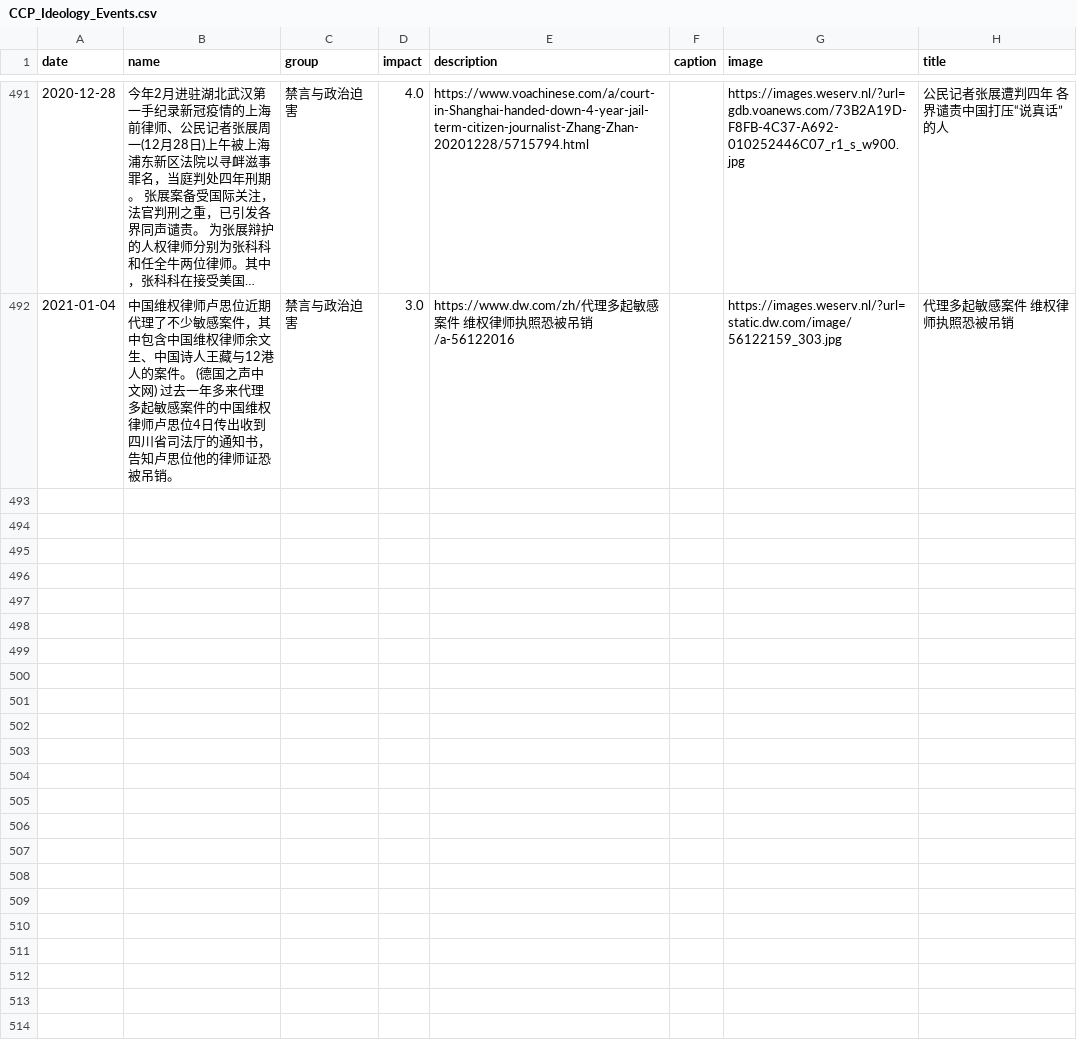
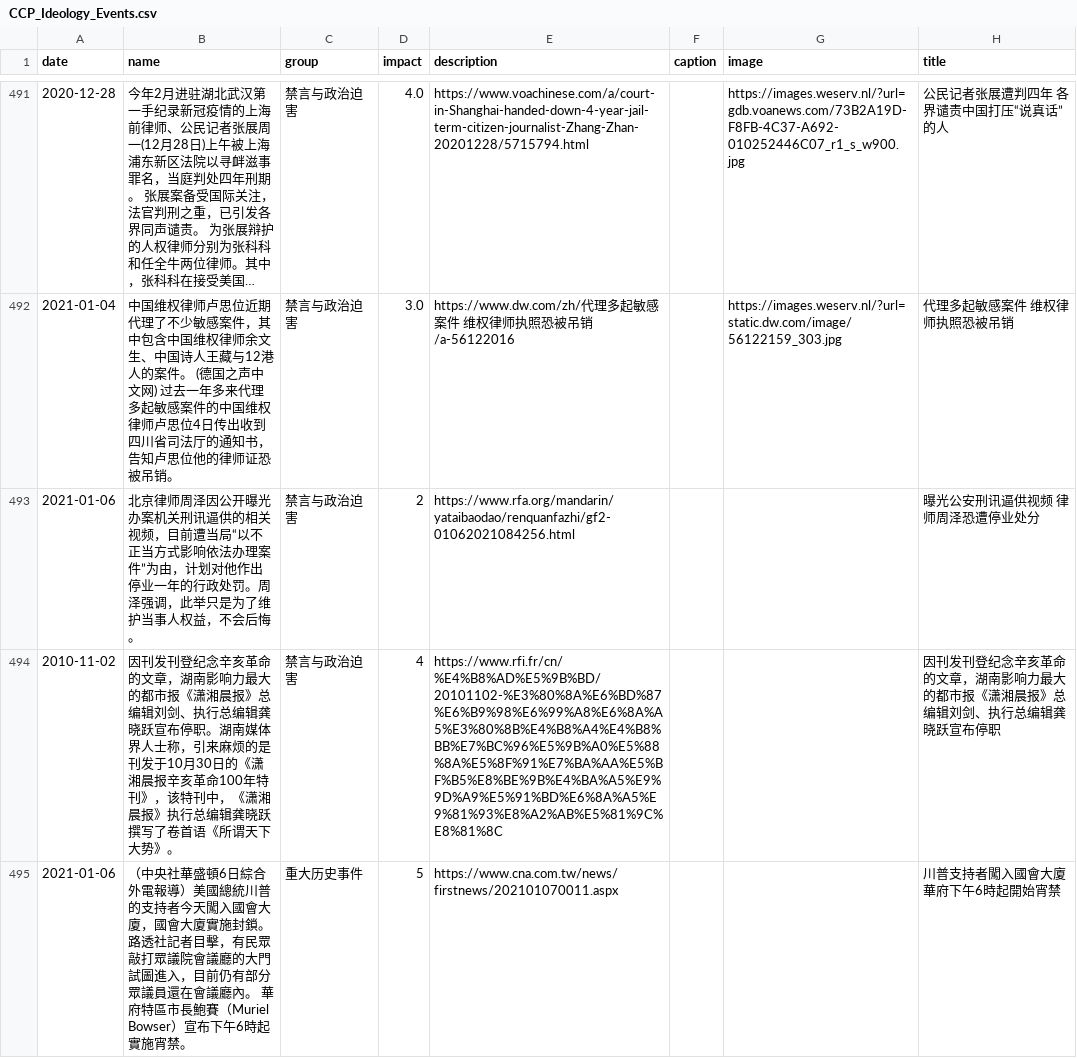
Before and after one commit to chinatimeline/data, a CSV file: ideology/CCP_Ideology_Events.csv, drawn as a sheet; only a part is shown, gaps mark what is left out; long unchanged cells end in …; the diff names each change by its address in the sheet, - before the commit and + after, or states it on an @@ line.

Commit message:
Sync from website submissions

```diff
--- a/ideology/CCP_Ideology_Events.csv
+++ b/ideology/CCP_Ideology_Events.csv
+row 493: 2021-01-06 | 北京律师周泽因公开曝光办案机关刑讯逼供的相关视频，目前遭当局“以不正当方式影响依法办理案件”为由，计划对他作出停业一年的行政处罚。周泽强调，此举只是为了维护当事人权益，不会后悔。 | 禁言与政治迫害 | 2 | https://www.rfa.org/mandarin/yataibaodao/renquanfazhi/gf2-01062021084256.html |  |  | 曝光公安刑讯逼供视频 律师周泽恐遭停业处分
+row 494: 2010-11-02 | 因刊发刊登纪念辛亥革命的文章，湖南影响力最大的都市报《潇湘晨报》总编辑刘剑、执行总编辑龚晓跃宣布停职。湖南媒体界人士称，引来麻烦的是刊发于10月30日的《潇湘晨报辛亥革命100年特刊》，该特刊中，《潇湘晨报》执行总编辑龚晓跃撰写了卷首语《所谓天下大势》。 | 禁言与政治迫害 | 4 | https://www.rfi.fr/cn/%E4%B8%AD%E5%9B%BD/20101102-%E3%80%8A%E6%BD%87%E6%B9%98%E6%99%A8%E6%8A%A5%E3%80%8B%E4%B8%A4%E4%B8%BB%E7%BC%96%E5%9B%A0%E5%88%8A%E5%8F%91%E7%BA%AA%E5%BF%B5%E8%BE%9B%E4%BA%A5%E9%9D%A9%E5%91%BD%E6%8A%A5%E9%81%93%E8%A2%AB%E5%81%9C%E8%81%8C |  |  | 因刊发刊登纪念辛亥革命的文章，湖南影响力最大的都市报《潇湘晨报》总编辑刘剑、执行总编辑龚晓跃宣布停职
+row 495: 2021-01-06 | （中央社華盛頓6日綜合外電報導）美國總統川普的支持者今天闖入國會大廈，國會大廈實施封鎖。路透社記者目擊，有民眾敲打眾議院會議廳的大門試圖進入，目前仍有部分眾議員還在會議廳內。 華府特區市長鮑賽（Muriel Bowser）宣布下午6時起實施宵禁。 | 重大历史事件 | 5 | https://www.cna.com.tw/news/firstnews/202101070011.aspx |  |  | 川普支持者闖入國會大廈 華府下午6時起開始宵禁
```
